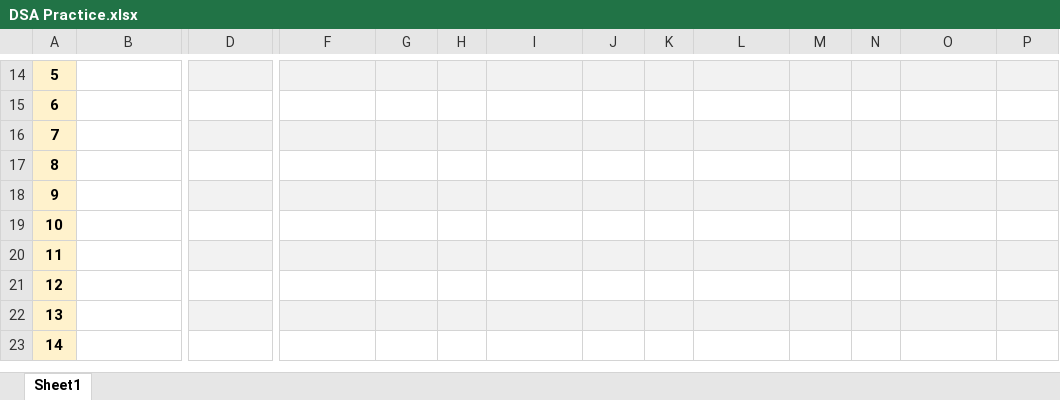
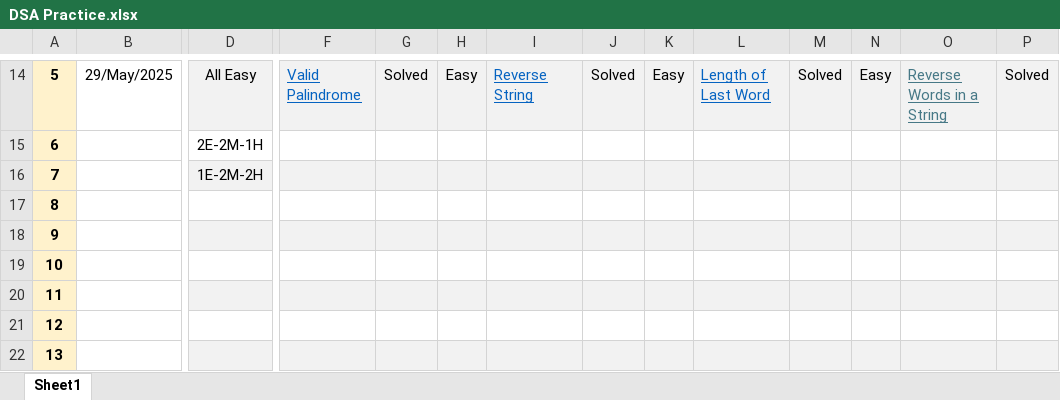
Before and after one commit to vichara-dushyant/Data-Structures-Algorithms, an Excel workbook: DSA Practice.xlsx, sheet Sheet1, drawn as a sheet; only a part is shown, gaps mark what is left out; the shorter side is filled out with more unchanged rows; values as stored, in another font and other column widths than the file's, no borders; conditional formats not drawn; the diff covers the shown part only; the diff names each change by its address in the sheet, - before the commit and + after, or states it on an @@ line.

Commit message:
Add sliding window and string manipulation algorithms with excel updates

```diff
--- a/DSA Practice.xlsx (sheet Sheet1)
+++ b/DSA Practice.xlsx (sheet Sheet1)
-B14: (empty)
+B14: 29/May/2025
-D14: (empty)
+D14: All Easy
-F14: (empty)
+F14: Valid Palindrome
-G14: (empty)
+G14: Solved
-H14: (empty)
+H14: Easy
-I14: (empty)
+I14: Reverse String
-J14: (empty)
+J14: Solved
-K14: (empty)
+K14: Easy
-L14: (empty)
+L14: Length of Last Word
-M14: (empty)
+M14: Solved
-N14: (empty)
+N14: Easy
-O14: (empty)
+O14: Reverse Words in a String
-P14: (empty)
+P14: Solved
-D15: (empty)
+D15: 2E-2M-1H
-D16: (empty)
+D16: 1E-2M-2H
```
Also changed, not shown: 35 edited cells and cell formats elsewhere in this sheet, 3 other files.
